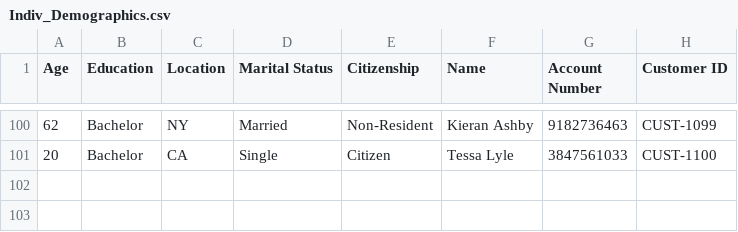
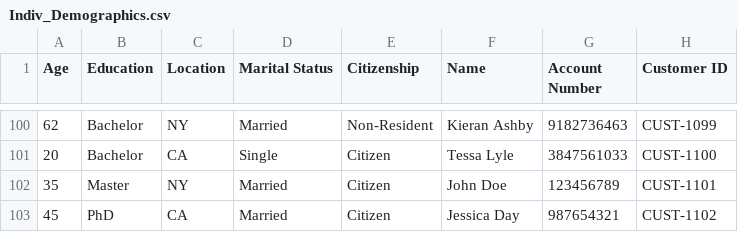
Before and after one commit to divyaverma4/credit_risk, a CSV file: Indiv_Demographics.csv, drawn as a sheet; only a part is shown, gaps mark what is left out.

```diff
--- a/Indiv_Demographics.csv
+++ b/Indiv_Demographics.csv
@@ -101 +101,3 @@ Age,Education,Location,Marital Status,Citizenship,Name,Account Number,Customer I
 20,Bachelor,CA,Single,Citizen,Tessa Lyle,3847561033,CUST-1100
+35,Master,NY,Married,Citizen,John Doe,123456789,CUST-1101
+45,PhD,CA,Married,Citizen,Jessica Day,987654321,CUST-1102
```
Also changed, not shown: Comp_Demographics.csv, Comp_Income_Occ.csv, 5 other files.
